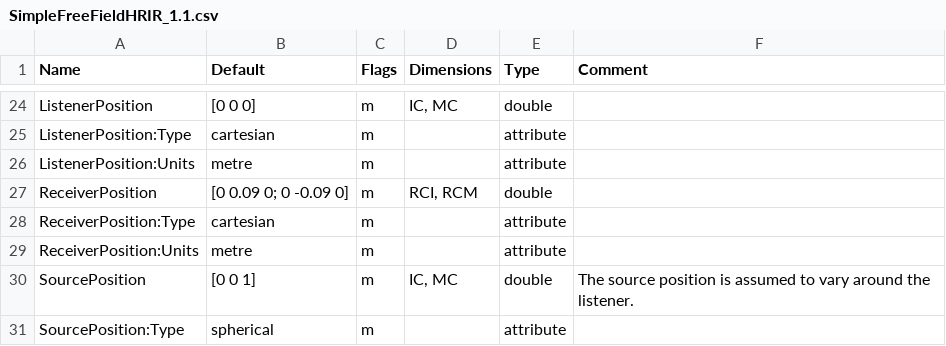
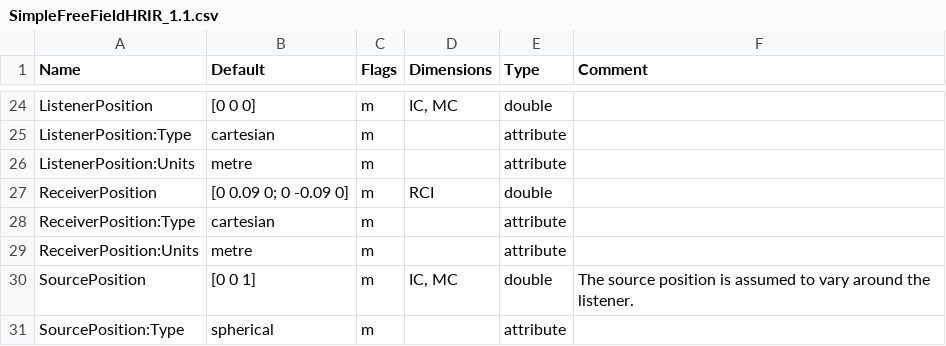
Before and after one commit to sofacoustics/SOFAtoolbox, a CSV file: SOFAtoolbox/conventions/SimpleFreeFieldHRIR_1.1.csv, drawn as a sheet; only a part is shown, gaps mark what is left out.

Commit message:
conventions SimpleFreeFieldHRIR, SimpleFreeFieldHRSOS, SimpleFreeFieldHRTF: csv-files fixed

```diff
--- a/SOFAtoolbox/conventions/SimpleFreeFieldHRIR_1.1.csv
+++ b/SOFAtoolbox/conventions/SimpleFreeFieldHRIR_1.1.csv
@@ -26,3 +26,3 @@ ListenerPosition:Type	cartesian	m	  	attribute
 ListenerPosition:Units	metre	m	  	attribute	
-ReceiverPosition	[0 0.09 0; 0 -0.09 0]	m	RCI, RCM	double	
+ReceiverPosition	[0 0.09 0; 0 -0.09 0]	m	RCI	double	
 ReceiverPosition:Type	cartesian	m	  	attribute	
```
Also changed, not shown: SOFAtoolbox/conventions/SimpleFreeFieldHRIR_1.2.csv, SOFAtoolbox/conventions/SimpleFreeFieldHRSOS_1.1.csv, 3 other files.
